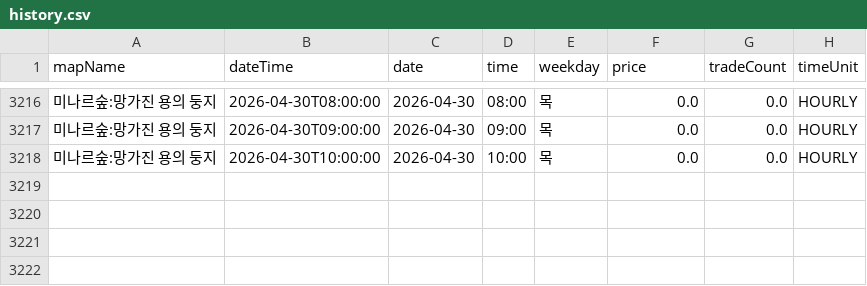
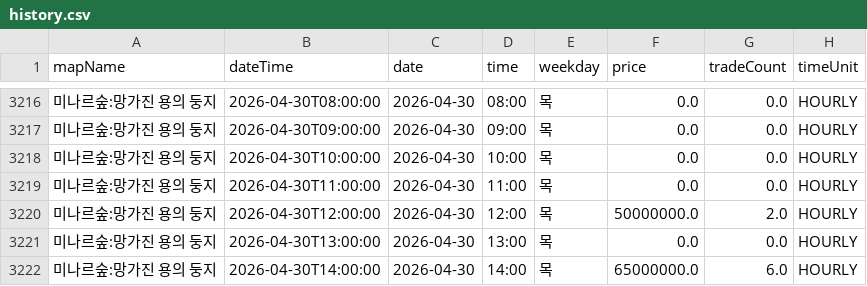
Before and after one commit to gjunil603/mashop-dashboard, a CSV file: data/maps/미나르숲_망가진_용의_둥지/history.csv, drawn as a sheet; only a part is shown, gaps mark what is left out; the diff names each change by its address in the sheet, - before the commit and + after, or states it on an @@ line.

```diff
--- a/data/maps/미나르숲_망가진_용의_둥지/history.csv
+++ b/data/maps/미나르숲_망가진_용의_둥지/history.csv
+row 3219: 미나르숲:망가진 용의 둥지 | 2026-04-30T11:00:00 | 2026-04-30 | 11:00 | 목 | 0.0 | 0.0 | HOURLY
+row 3220: 미나르숲:망가진 용의 둥지 | 2026-04-30T12:00:00 | 2026-04-30 | 12:00 | 목 | 50000000.0 | 2.0 | HOURLY
+row 3221: 미나르숲:망가진 용의 둥지 | 2026-04-30T13:00:00 | 2026-04-30 | 13:00 | 목 | 0.0 | 0.0 | HOURLY
+row 3222: 미나르숲:망가진 용의 둥지 | 2026-04-30T14:00:00 | 2026-04-30 | 14:00 | 목 | 65000000.0 | 6.0 | HOURLY
```
Also changed, not shown: data/maps/미나르숲_남겨진_용의_둥지/history.csv, data/maps/아쿠아로드_깊은_바다_협곡2/history.csv, 3 other files.
